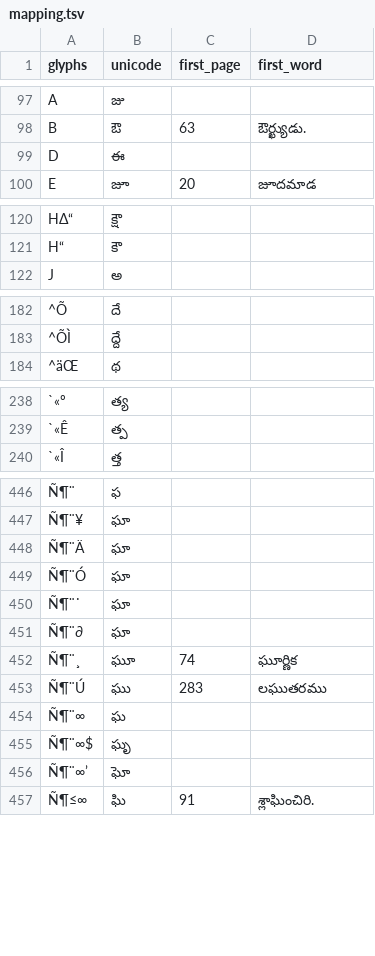
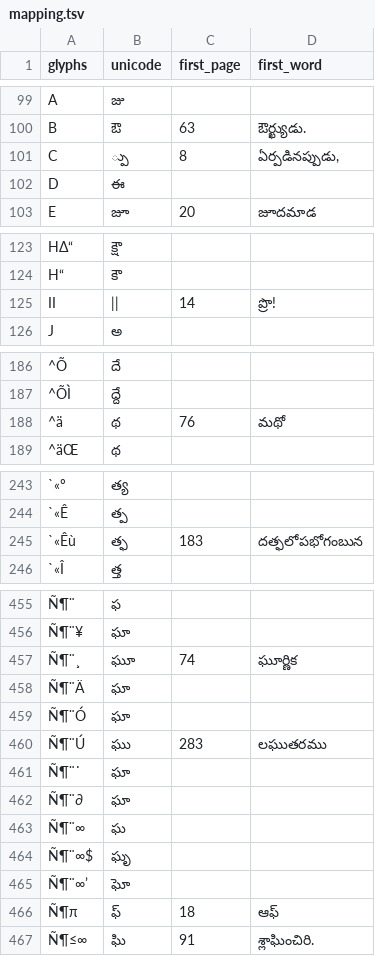
Before and after one commit to miriyald/te-recover-pdf, a TSV file: fonts/anu/ocr-learning/mapping.tsv, drawn as a sheet; only a part is shown, gaps mark what is left out; the diff covers the shown part only; the diff names each change by its address in the sheet, - before the commit and + after, or states it on an @@ line.

```diff
--- a/fonts/anu/ocr-learning/mapping.tsv
+++ b/fonts/anu/ocr-learning/mapping.tsv
+row 101: C | ్పు | 8 | ఏర్పడినప్పుడు,
+row 125: II | || | 14 | ప్రొ!
+row 188: ^ä | థ | 76 | మథో
+row 245: `«Êù | త్ఫ | 183 | దత్ఫలోపభోగంబున
@@ row 452 moved to row 457: Ñ¶¨¸ @@
@@ row 453 moved to row 460: Ñ¶¨Ú @@
+row 466: Ñ¶π | ఫ్‌ | 18 | ఆఫ్‌
```
Also changed, not shown: 13 added rows and 1 moved row elsewhere in this file, fonts/anu/shape-naming/recipes.tsv, 5 other files.
